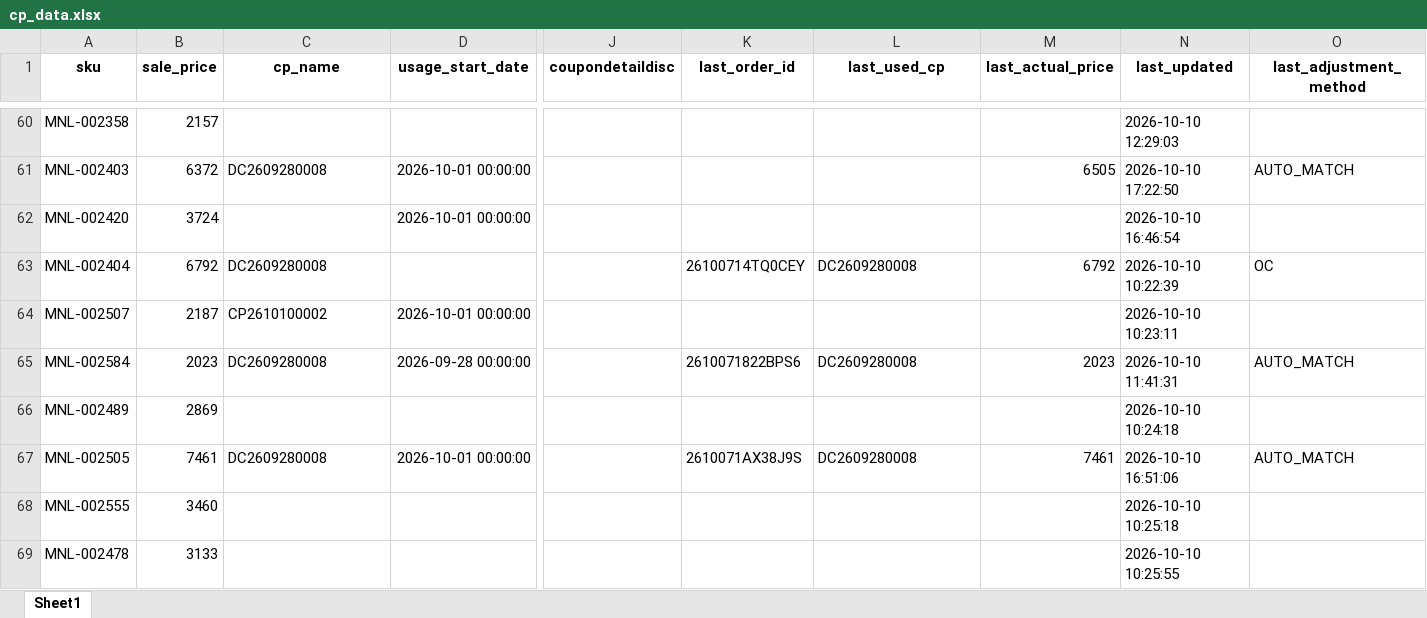
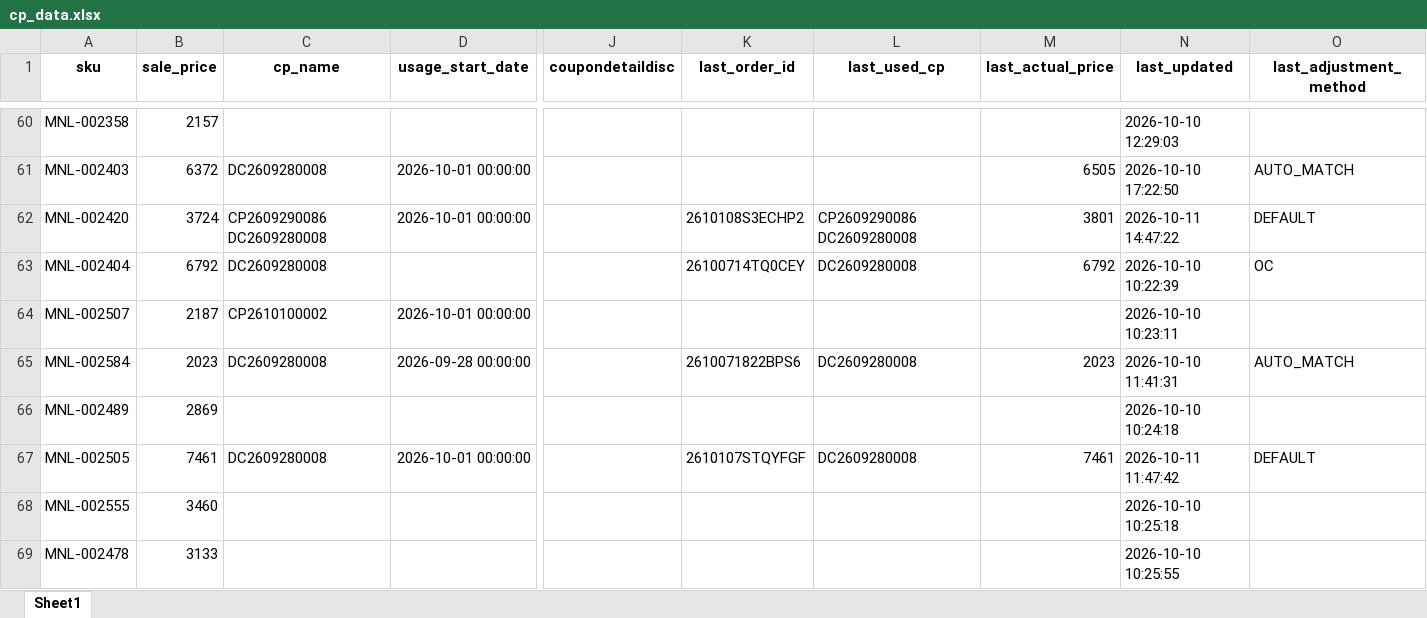
Before and after one commit to iHaveNoKnowledge/Python, an Excel workbook: projects/auto_page/autopageMKII/tables/cp_data.xlsx, sheet Sheet1, drawn as a sheet; only a part is shown, gaps mark what is left out; values as stored, in another font and other column widths than the file's, no borders; the diff covers the shown part only; the diff names each change by its address in the sheet, - before the commit and + after, or states it on an @@ line.

```diff
--- a/projects/auto_page/autopageMKII/tables/cp_data.xlsx (sheet Sheet1)
+++ b/projects/auto_page/autopageMKII/tables/cp_data.xlsx (sheet Sheet1)
-C62 (cp_name): (empty)
+C62 (cp_name): CP2609290086 DC2609280008
-K62 (last_order_id): (empty)
+K62 (last_order_id): 2610108S3ECHP2
-L62 (last_used_cp): (empty)
+L62 (last_used_cp): CP2609290086 DC2609280008
-M62 (last_actual_price): (empty)
+M62 (last_actual_price): 3801
-N62 (last_updated): 2026-10-10 16:46:54
+N62 (last_updated): 2026-10-11 14:47:22
-O62 (last_adjustment_method): (empty)
+O62 (last_adjustment_method): DEFAULT
-K67 (last_order_id): 2610071AX38J9S
+K67 (last_order_id): 2610107STQYFGF
-N67 (last_updated): 2026-10-10 16:51:06
+N67 (last_updated): 2026-10-11 11:47:42
-O67 (last_adjustment_method): AUTO_MATCH
+O67 (last_adjustment_method): DEFAULT
```
Also changed, not shown: 18 added rows, 4 removed rows and 30 edited cells elsewhere in this sheet, 1 other file.
